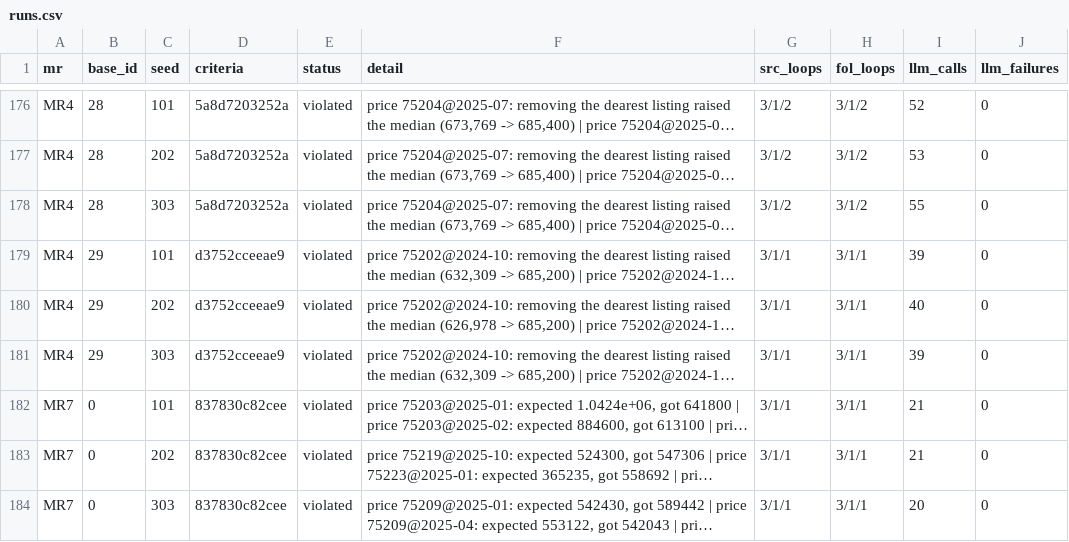
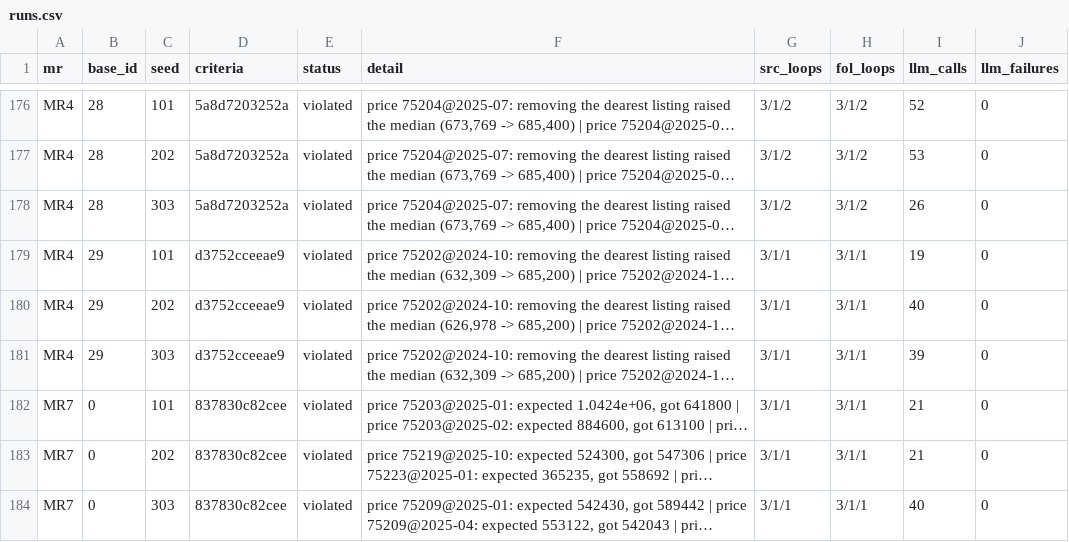
Before and after one commit to itstandon/TSE_assignment1, a CSV file: housing-trends/results/mr_llm/runs.csv, drawn as a sheet; only a part is shown, gaps mark what is left out; long unchanged cells end in …; the diff covers the shown part only; the diff names each change by its address in the sheet, - before the commit and + after, or states it on an @@ line.

```diff
--- a/housing-trends/results/mr_llm/runs.csv
+++ b/housing-trends/results/mr_llm/runs.csv
-I178 (llm_calls): 55
+I178 (llm_calls): 26
-I179 (llm_calls): 39
+I179 (llm_calls): 19
-I184 (llm_calls): 20
+I184 (llm_calls): 40
```
Also changed, not shown: 27 edited cells elsewhere in this file, 5 other files.
